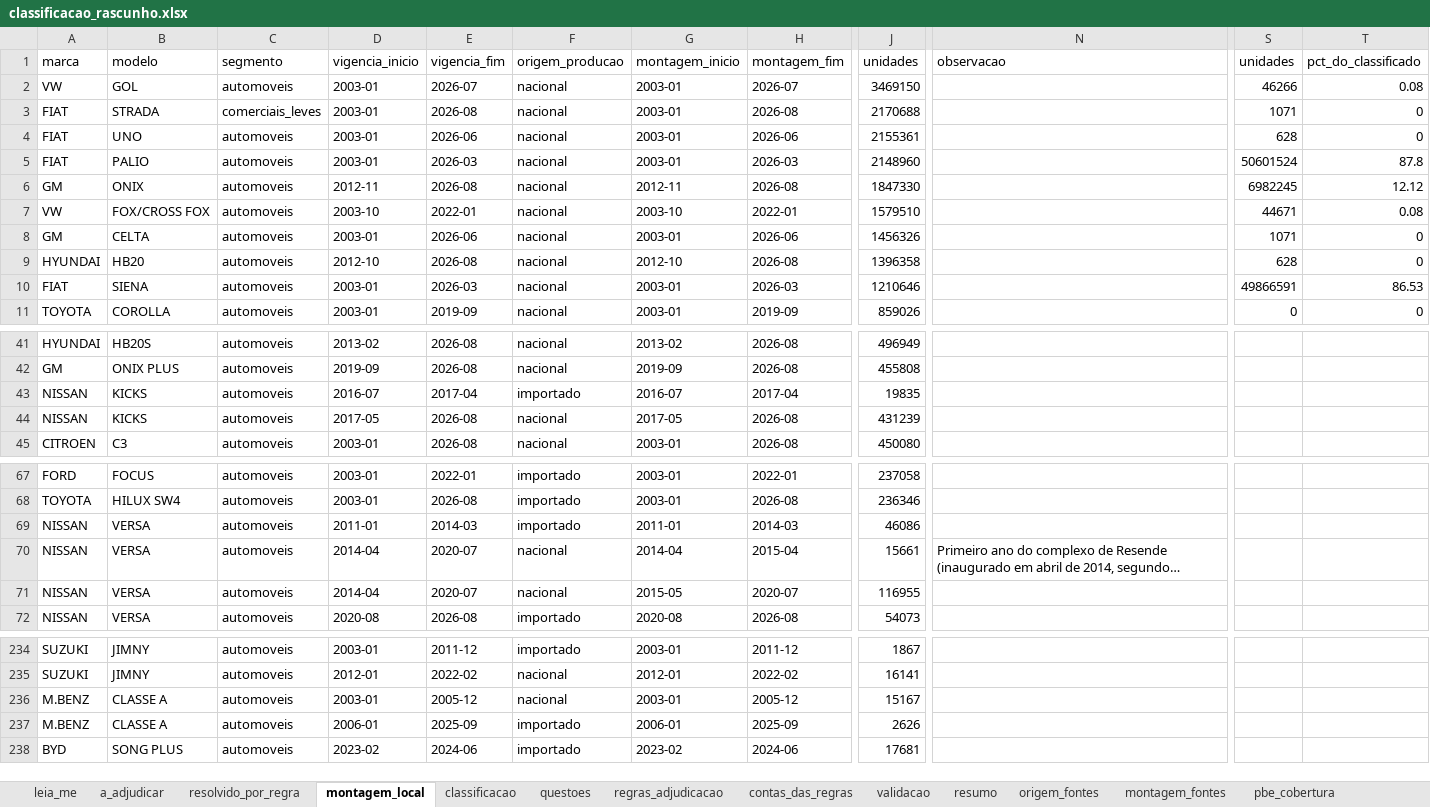
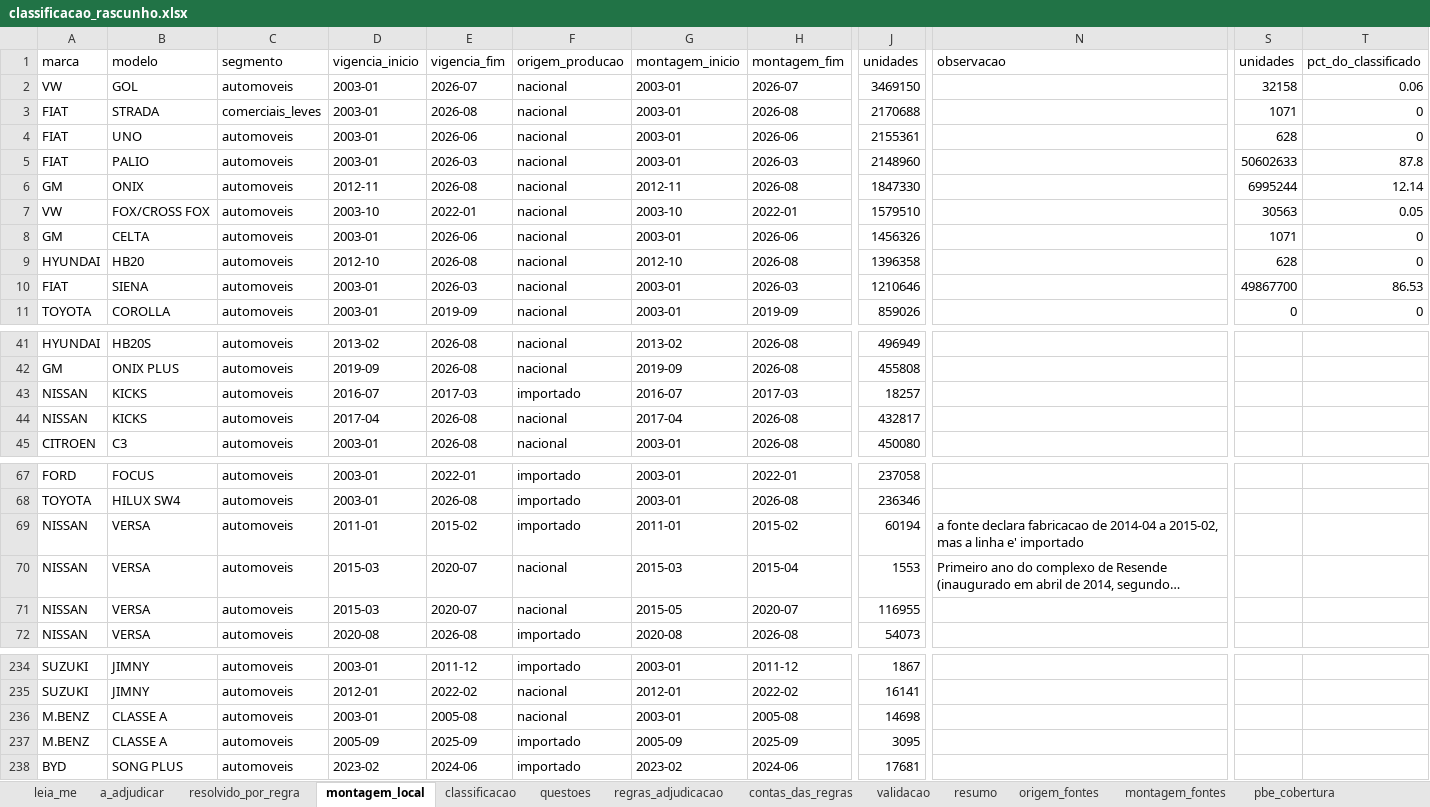
Before and after one commit to FranciscoArejano/Mercado-Automotivo, an Excel workbook: saidas/classificacao_rascunho.xlsx, sheet montagem_local, drawn as a sheet; only a part is shown, gaps mark what is left out; long unchanged cells end in …; values as stored, in another font and other column widths than the file's, no borders; the diff covers the shown part only; the diff names each change by its address in the sheet, - before the commit and + after, or states it on an @@ line.

```diff
--- a/saidas/classificacao_rascunho.xlsx (sheet montagem_local)
+++ b/saidas/classificacao_rascunho.xlsx (sheet montagem_local)
-S2 (unidades): 46266
+S2 (unidades): 32158
-T2 (pct_do_classificado): 0.08
+T2 (pct_do_classificado): 0.06
-S5 (unidades): 50601524
+S5 (unidades): 50602633
-S6 (unidades): 6982245
+S6 (unidades): 6995244
-T6 (pct_do_classificado): 12.12
+T6 (pct_do_classificado): 12.14
-S7 (unidades): 44671
+S7 (unidades): 30563
-T7 (pct_do_classificado): 0.08
+T7 (pct_do_classificado): 0.05
-S10 (unidades): 49866591
+S10 (unidades): 49867700
-E43 (vigencia_fim): 2017-04
+E43 (vigencia_fim): 2017-03
-H43 (montagem_fim): 2017-04
+H43 (montagem_fim): 2017-03
-J43 (unidades): 19835
+J43 (unidades): 18257
-D44 (vigencia_inicio): 2017-05
+D44 (vigencia_inicio): 2017-04
-G44 (montagem_inicio): 2017-05
+G44 (montagem_inicio): 2017-04
-J44 (unidades): 431239
+J44 (unidades): 432817
-E69 (vigencia_fim): 2014-03
+E69 (vigencia_fim): 2015-02
-H69 (montagem_fim): 2014-03
+H69 (montagem_fim): 2015-02
-J69 (unidades): 46086
+J69 (unidades): 60194
-N69 (observacao): (empty)
+N69 (observacao): a fonte declara fabricacao de 2014-04 a 2015-02, mas a linha e' importado
-D70:D71 (vigencia_inicio): 2014-04
+D70:D71 (vigencia_inicio): 2015-03
-G70 (montagem_inicio): 2014-04
+G70 (montagem_inicio): 2015-03
-J70 (unidades): 15661
+J70 (unidades): 1553
-E236 (vigencia_fim): 2005-12
+E236 (vigencia_fim): 2005-08
-H236 (montagem_fim): 2005-12
+H236 (montagem_fim): 2005-08
-J236 (unidades): 15167
+J236 (unidades): 14698
-D237 (vigencia_inicio): 2006-01
+D237 (vigencia_inicio): 2005-09
-G237 (montagem_inicio): 2006-01
+G237 (montagem_inicio): 2005-09
-J237 (unidades): 2626
+J237 (unidades): 3095
```
Also changed, not shown: 2 edited cells elsewhere in this sheet, sheet regras_adjudicacao, sheet leia_me, sheet contas_das_regras, sheet classificacao, 20 other files.
